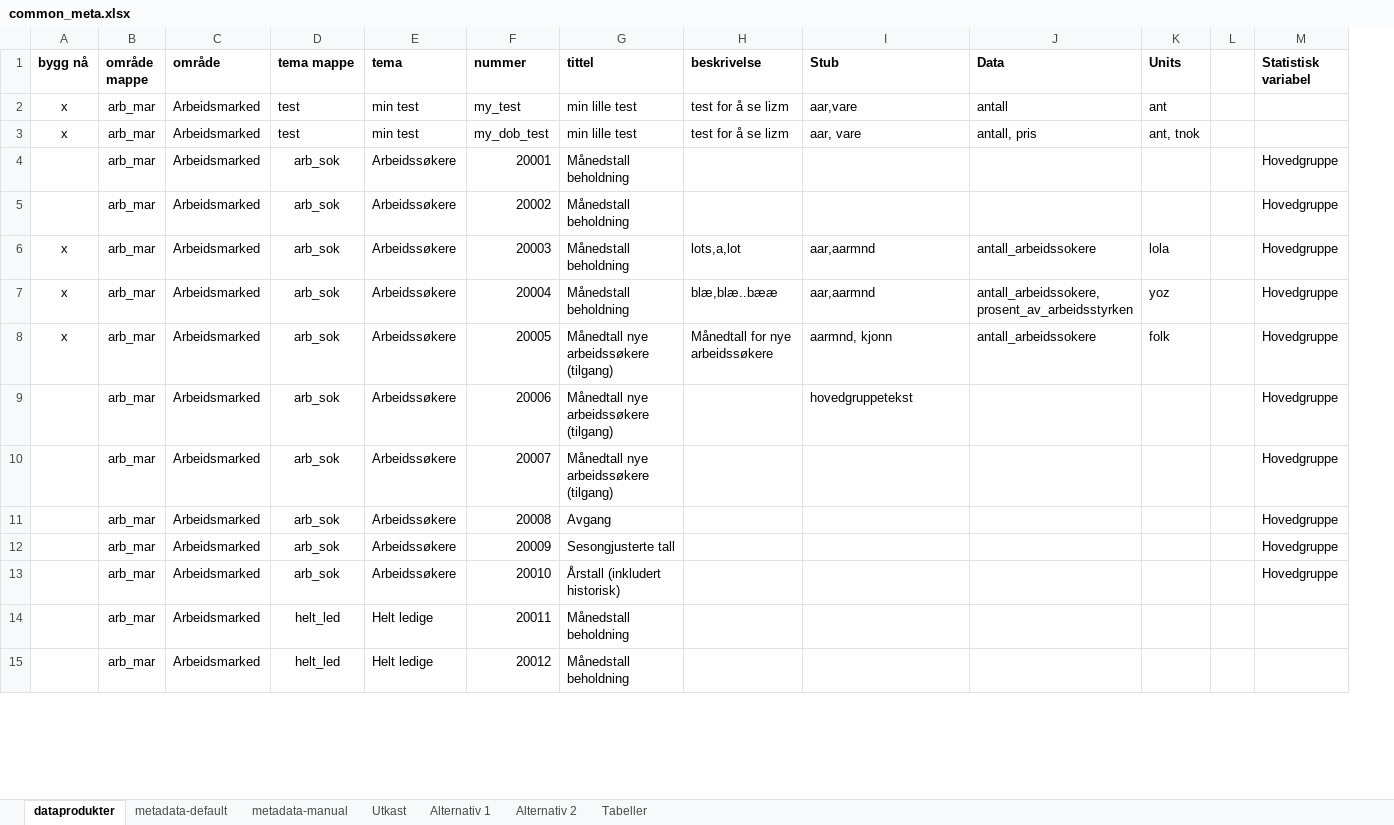
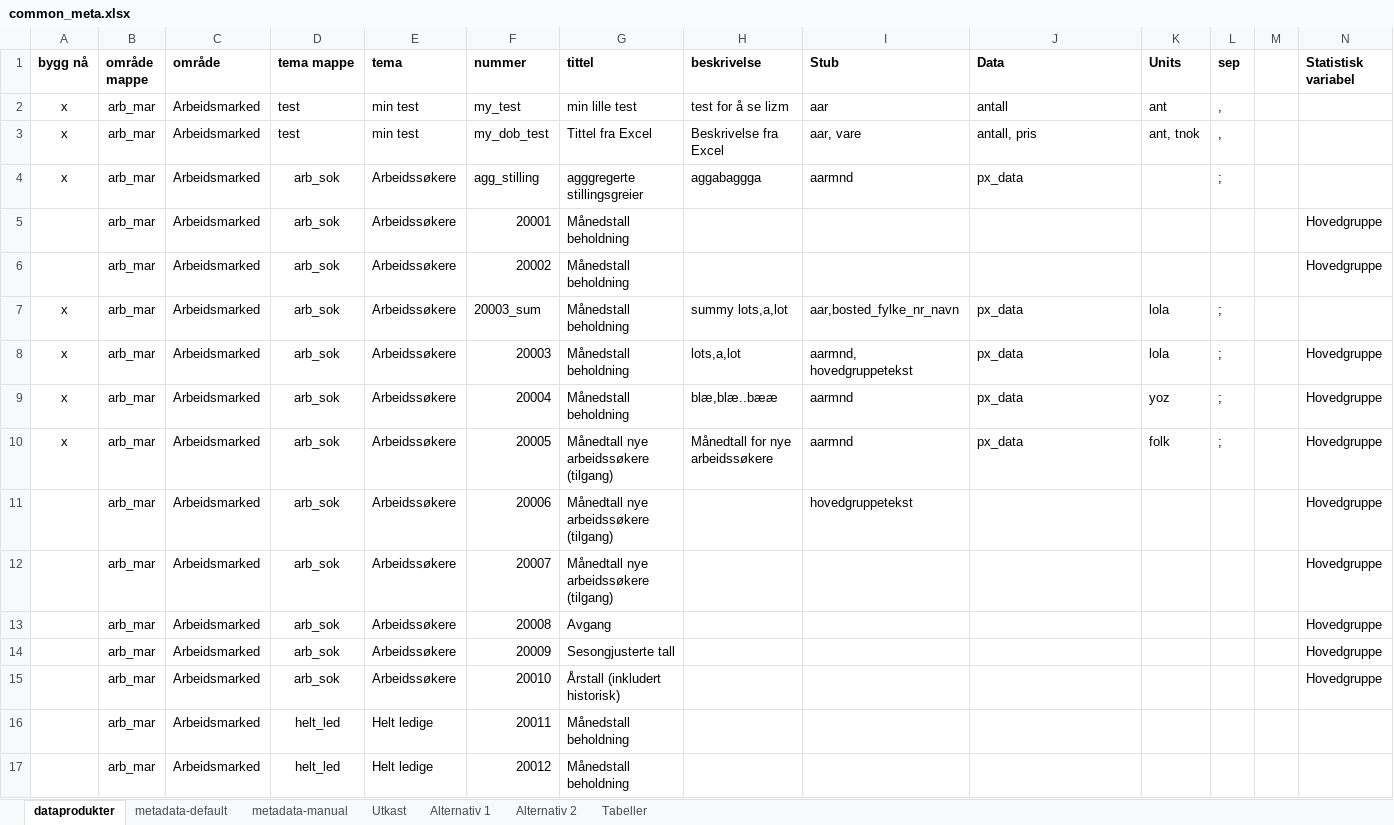
Before and after one commit to navikt/pxPyFactory, an Excel workbook: input/common_meta.xlsx, sheet dataprodukter, drawn as a sheet; only a part is shown; values as stored, in another font and other column widths than the file's, no borders; addresses are those after the commit; rows hold the shown columns only; the diff names each change by its address in the sheet, - before the commit and + after, or states it on an @@ line.

```diff
--- a/input/common_meta.xlsx (sheet dataprodukter)
+++ b/input/common_meta.xlsx (sheet dataprodukter)
+column L (sep), rows 2-3: , | ,; rows 8-10: all ;
-I2 (Stub): aar,vare
+I2 (Stub): aar
-G3 (tittel): min lille test
+G3 (tittel): Tittel fra Excel
-H3 (beskrivelse): test for å se lizm
+H3 (beskrivelse): Beskrivelse fra Excel
+row 4: x | arb_mar | Arbeidsmarked | arb_sok | Arbeidssøkere | agg_stilling | agggregerte stillingsgreier | aggabaggga | aarmnd | px_data |  | ;
+row 7: x | arb_mar | Arbeidsmarked | arb_sok | Arbeidssøkere | 20003_sum | Månedstall beholdning | summy lots,a,lot | aar,bosted_fylke_nr_navn | px_data | lola | ;
-I8 (Stub): aar,aarmnd
+I8 (Stub): aarmnd, hovedgruppetekst
-J8 (Data): antall_arbeidssokere
+J8 (Data): px_data
-I9 (Stub): aar,aarmnd
+I9 (Stub): aarmnd
-J9 (Data): antall_arbeidssokere, prosent_av_arbeidsstyrken
+J9 (Data): px_data
-I10 (Stub): aarmnd, kjonn
+I10 (Stub): aarmnd
-J10 (Data): antall_arbeidssokere
+J10 (Data): px_data
```
Also changed, not shown: sheet metadata-default, 7 other files.
